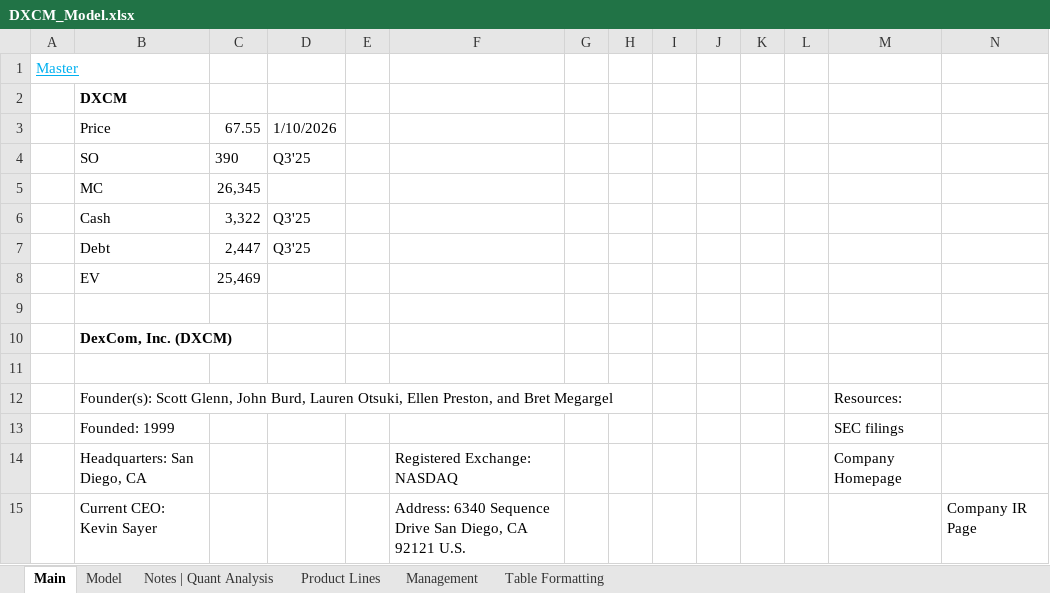
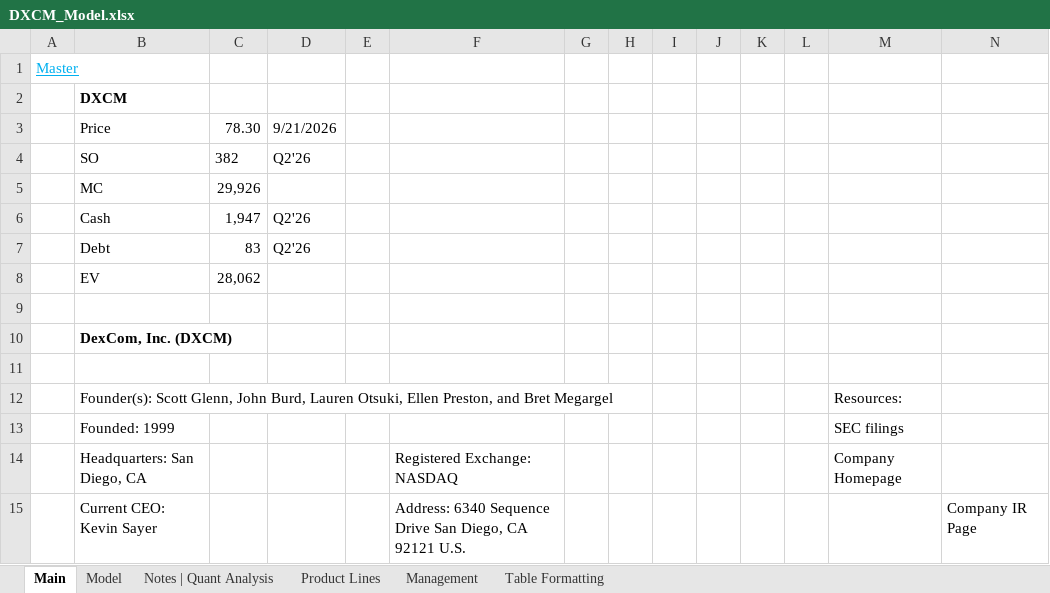
Before and after one commit to Jacob-Herrick/Finished-Equity-Research-Models, an Excel workbook: DXCM_Model.xlsx, sheet Main, drawn as a sheet; only a part is shown; values as stored, in another font and other column widths than the file's, no borders; charts and pictures not drawn; removed rows and columns are numbered as before the commit, all else as after; rows hold the shown columns only; the diff names each change by its address in the sheet, - before the commit and + after, or states it on an @@ line.

```diff
--- a/DXCM_Model.xlsx (sheet Main)
+++ b/DXCM_Model.xlsx (sheet Main)
-row 3:  | Price | 67.55 | 1/10/2026
-row 4:  | SO | 390 | Q3'25
-row 5:  | MC | 26,345
-row 6:  | Cash | 3,322 | Q3'25
-row 7:  | Debt | 2,447 | Q3'25
-row 8:  | EV | 25,469
+row 3:  | Price | 78.30 | 9/21/2026
+row 4:  | SO | 382 | Q2'26
+row 5:  | MC | 29,926
+row 6:  | Cash | 1,947 | Q2'26
+row 7:  | Debt | 83 | Q2'26
+row 8:  | EV | 28,062
```
Also changed, not shown: sheet Model, sheet Notes | Quant Analysis, formulas that keep their value, charts or pictures, BSX_Model.xlsx, PODD_Model.xlsx, 20 other files.
